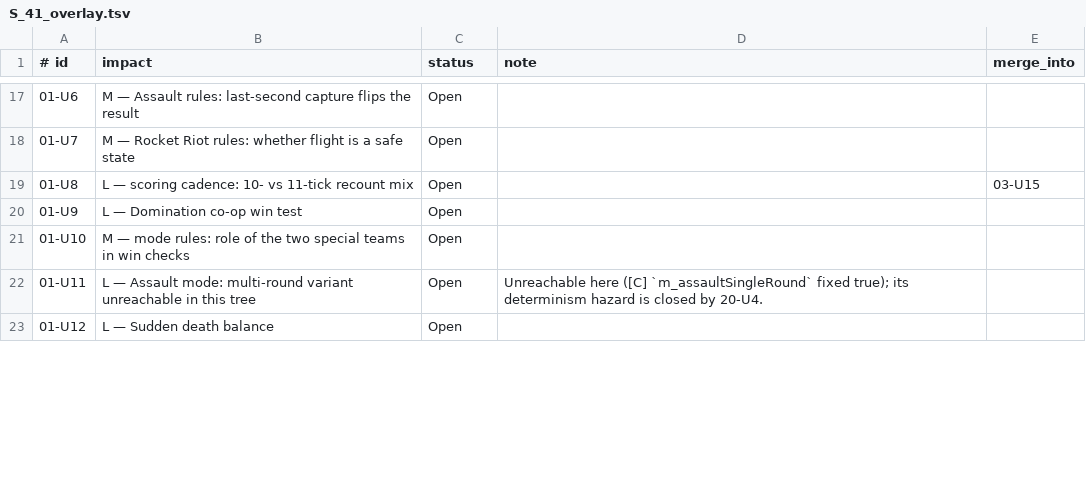
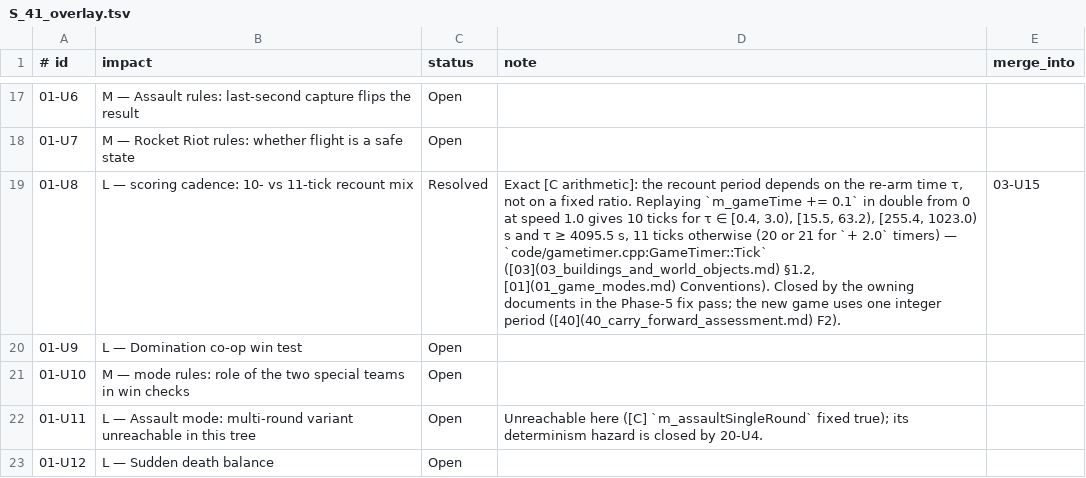
Before and after one commit to Zwaliebaba/Species.AI, a TSV file: design/_work/script_inputs/S_41_overlay.tsv, drawn as a sheet; only a part is shown, gaps mark what is left out; the diff covers the shown part only; the diff names each change by its address in the sheet, - before the commit and + after, or states it on an @@ line.

```diff
--- a/design/_work/script_inputs/S_41_overlay.tsv
+++ b/design/_work/script_inputs/S_41_overlay.tsv
-C19 (status): Open
+C19 (status): Resolved
-D19 (note): (empty)
+D19 (note): Exact [C arithmetic]: the recount period depends on the re-arm time τ, not on a fixed ratio. Replaying `m_gameTime += 0.1` in double from 0 at speed 1.0 gives 10 ticks for τ ∈ [0.4, 3.0), [15.5, 63.2), [255.4, 1023.0) s and τ ≥ 4095.5 s, 11 ticks otherwise (20 or 21 for `+ 2.0` timers) — `code/gametimer.cpp:GameTimer::Tick` ([03](03_buildings_and_world_objects.md) §1.2, [01](01_game_modes.md) Conventions). Closed by the owning documents in the Phase-5 fix pass; the new game uses one integer period ([40](40_carry_forward_assessment.md) F2).
```
Also changed, not shown: 19 edited cells elsewhere in this file, design/_work/closing/closing_stats.csv, design/_work/script_inputs/S_41_extra_rows.tsv, 20 other files.
